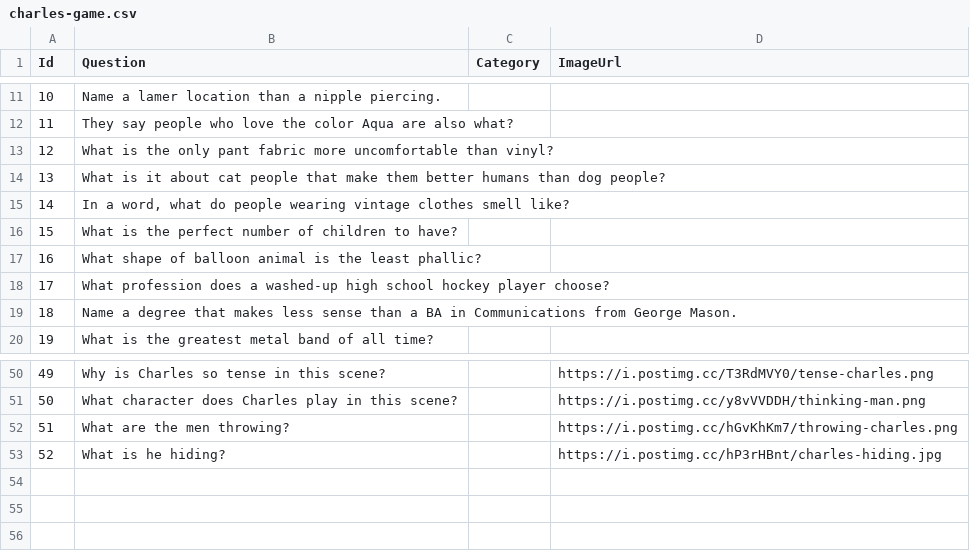
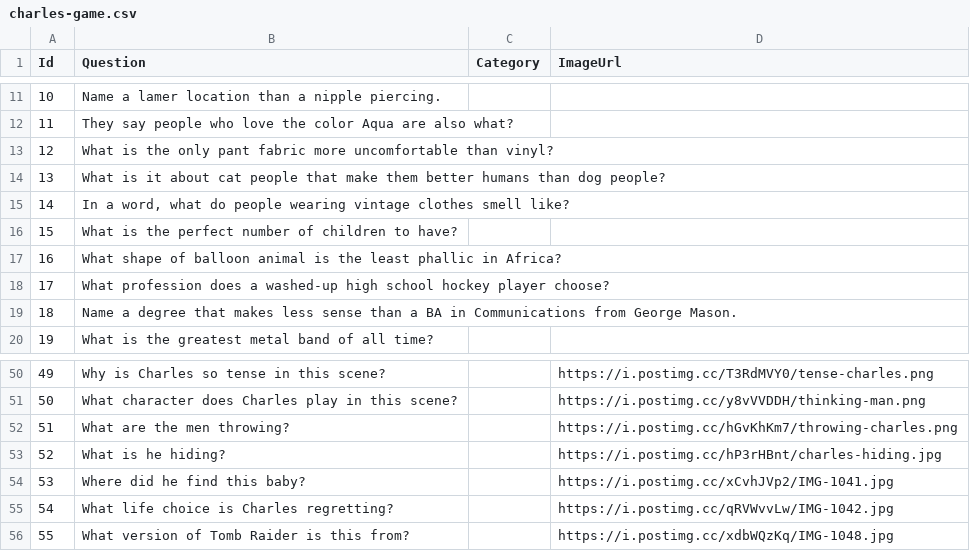
Before and after one commit to shanabus/zoomers, a CSV file: Server/Data/Games/charles-game.csv, drawn as a sheet; only a part is shown, gaps mark what is left out.

```diff
--- a/Server/Data/Games/charles-game.csv
+++ b/Server/Data/Games/charles-game.csv
@@ -16,3 +16,3 @@ Id, Question, Category, ImageUrl
 15,"What is the perfect number of children to have?","",""
-16,"What shape of balloon animal is the least phallic?","",""
+16,"What shape of balloon animal is the least phallic in Africa?","",""
 17,"What profession does a washed-up high school hockey player choose?","",""
@@ -53 +53,4 @@ Id, Question, Category, ImageUrl
 52,"What is he hiding?","","https://i.postimg.cc/hP3rHBnt/charles-hiding.jpg"
+53,"Where did he find this baby?","","https://i.postimg.cc/xCvhJVp2/IMG-1041.jpg"
+54,"What life choice is Charles regretting?","","https://i.postimg.cc/qRVWvvLw/IMG-1042.jpg"
+55,"What version of Tomb Raider is this from?","","https://i.postimg.cc/xdbWQzKq/IMG-1048.jpg"
```
Also changed, not shown: Server/Data/answers-finished-phrases.csv, Server/Data/player-joined-phrases.csv, 15 other files.
